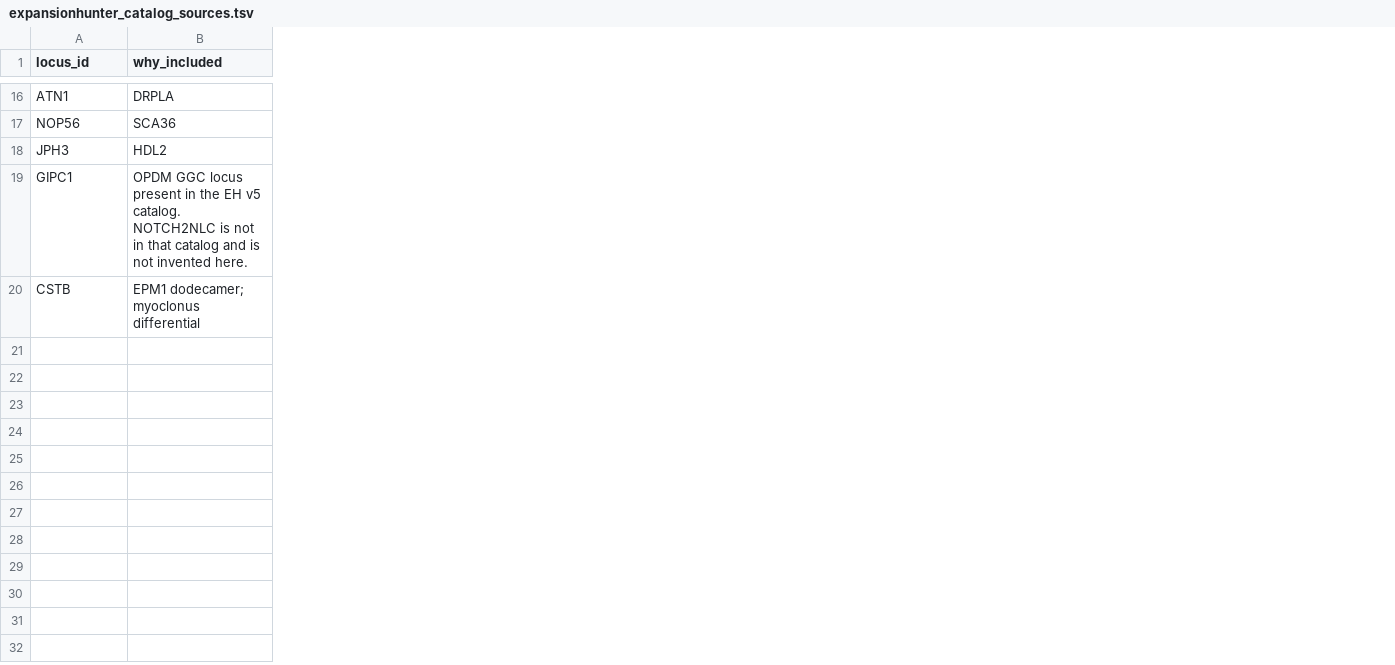
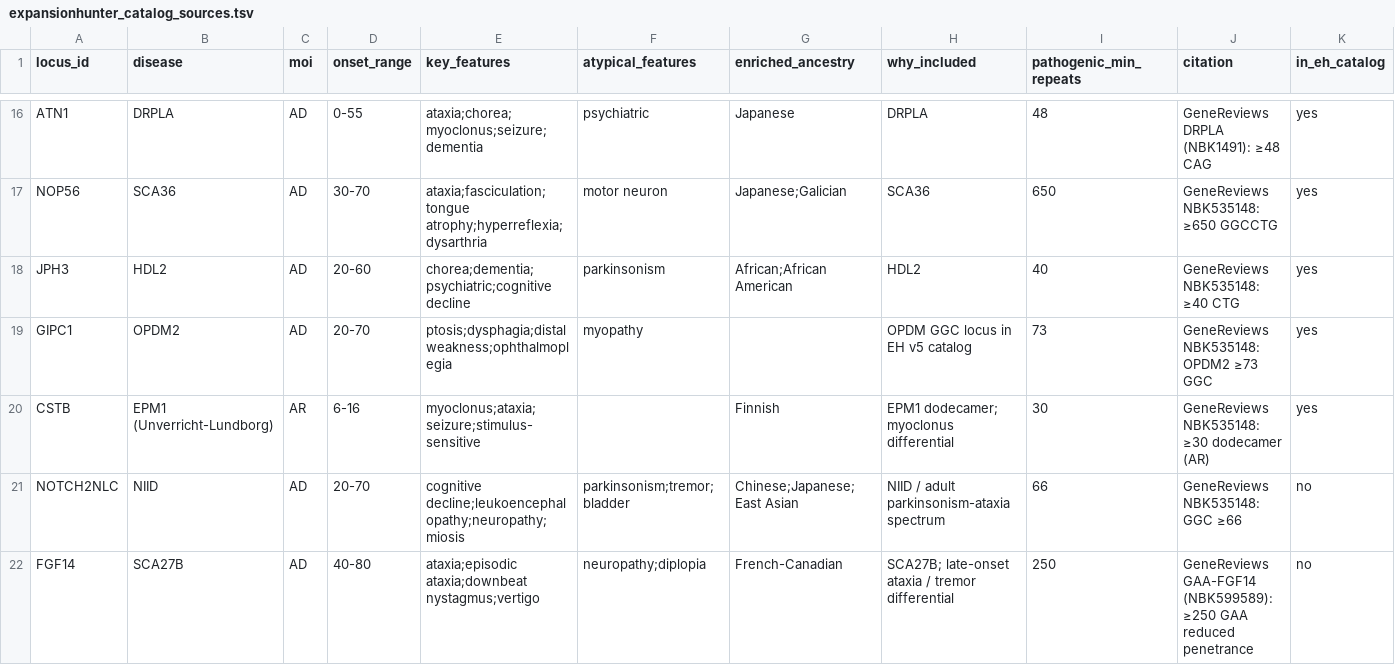
Before and after one commit to gqworks/pdsample-terra, a TSV file: workflow/assets/expansionhunter_catalog_sources.tsv, drawn as a sheet; only a part is shown, gaps mark what is left out; addresses are those after the commit; rows hold the shown columns only; the diff covers the shown part only; the diff names each change by its address in the sheet, - before the commit and + after, or states it on an @@ line.

```diff
--- a/workflow/assets/expansionhunter_catalog_sources.tsv
+++ b/workflow/assets/expansionhunter_catalog_sources.tsv
+column B (disease), rows 16-20: DRPLA | SCA36 | HDL2 | OPDM2 | EPM1 (Unverricht-Lundborg)
+column C (moi), rows 16-20: AD | AD | AD | AD | AR
+column D (onset_range), rows 16-20: 0-55 | 30-70 | 20-60 | 20-70 | 6-16
+column E (key_features), rows 16-20: ataxia;chorea;myoclonus;seizure;dementia | ataxia;fasciculation;tongue atrophy;hyperreflexia;dysarthria | chorea;dementia;psychiatric;cognitive decline | ptosis;dysphagia;distal weakness;ophthalmoplegia | myoclonus;ataxia;seizure;stimulus-sensitive
+column F (atypical_features), rows 16-19: psychiatric | motor neuron | parkinsonism | myopathy
+column G (enriched_ancestry), rows 16-20: Japanese | Japanese;Galician | African;African American |  | Finnish
+column I (pathogenic_min_repeats), rows 16-20: 48 | 650 | 40 | 73 | 30
+column J (citation), rows 16-20: GeneReviews DRPLA (NBK1491): ≥48 CAG | GeneReviews NBK535148: ≥650 GGCCTG | GeneReviews NBK535148: ≥40 CTG | GeneReviews NBK535148: OPDM2 ≥73 GGC | GeneReviews NBK535148: ≥30 dodecamer (AR)
+column K (in_eh_catalog), rows 16-20: all yes
-H19 (why_included): …GGC locus present in the EH v5 catalog. NOTCH2NLC is not in that catalog and is not invented here.
+H19 (why_included): …GGC locus in EH v5 catalog
+row 21: NOTCH2NLC | NIID | AD | 20-70 | cognitive decline;leukoencephalopathy;neuropathy;miosis | parkinsonism;tremor;bladder | Chinese;Japanese;East Asian | NIID / adult parkinsonism-ataxia spectrum | 66 | GeneReviews NBK535148: GGC ≥66 | no
+row 22: FGF14 | SCA27B | AD | 40-80 | ataxia;episodic ataxia;downbeat nystagmus;vertigo | neuropathy;diplopia | French-Canadian | SCA27B; late-onset ataxia / tremor differential | 250 | GeneReviews GAA-FGF14 (NBK599589): ≥250 GAA reduced penetrance | no
```
Also changed, not shown: 3 added rows elsewhere in this file, 10 other files.
